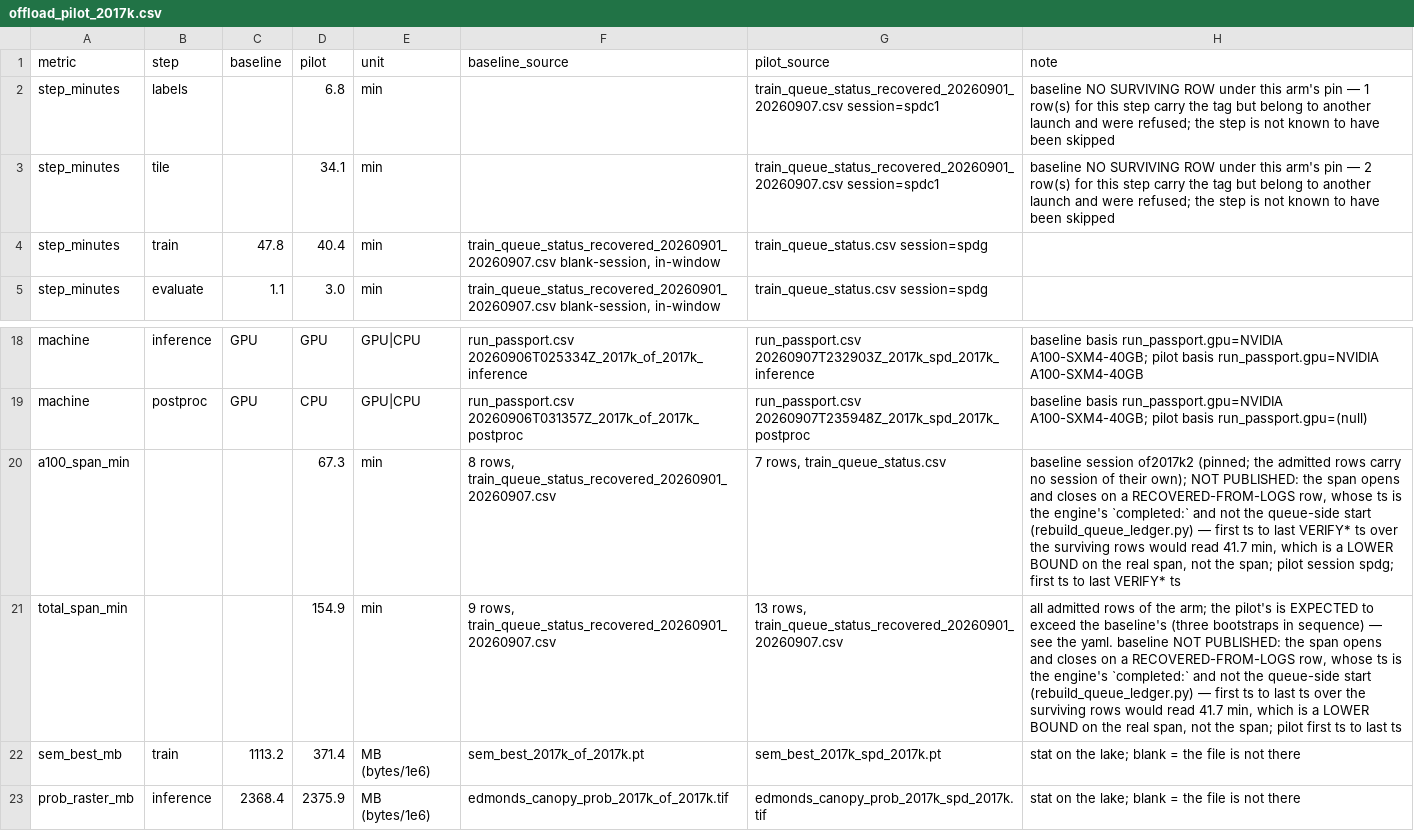
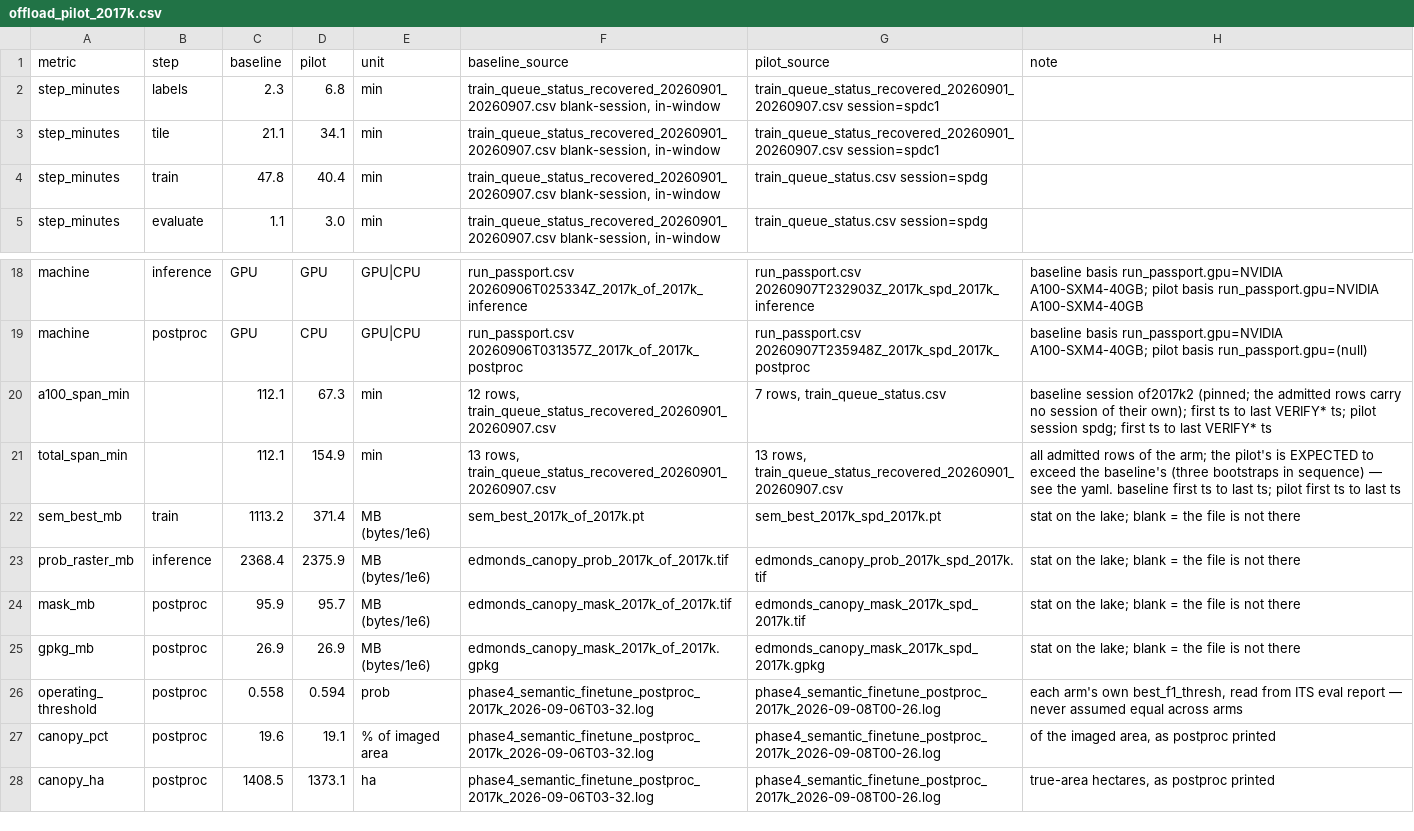
Before and after one commit to Kameron-Eck/edmonds-treedata, a CSV file: phase4/qc/offload_pilot_2017k.csv, drawn as a sheet; only a part is shown, gaps mark what is left out; the shorter side is filled out with more unchanged rows.

```diff
--- a/phase4/qc/offload_pilot_2017k.csv
+++ b/phase4/qc/offload_pilot_2017k.csv
@@ -1,4 +1,4 @@
 metric,step,baseline,pilot,unit,baseline_source,pilot_source,note
-step_minutes,labels,,6.8,min,,train_queue_status_recovered_20260901_20260907.csv session=spdc1,baseline NO SURVIVING ROW under this arm's pin — 1 row(s) for this step carry the tag but belong to another launch and were refused; the step is not known to have been skipped
-step_minutes,tile,,34.1,min,,train_queue_status_recovered_20260901_20260907.csv session=spdc1,baseline NO SURVIVING ROW under this arm's pin — 2 row(s) for this step carry the tag but belong to another launch and were refused; the step is not known to have been skipped
+step_minutes,labels,2.3,6.8,min,"train_queue_status_recovered_20260901_20260907.csv blank-session, in-window",train_queue_status_recovered_20260901_20260907.csv session=spdc1,
+step_minutes,tile,21.1,34.1,min,"train_queue_status_recovered_20260901_20260907.csv blank-session, in-window",train_queue_status_recovered_20260901_20260907.csv session=spdc1,
 step_minutes,train,47.8,40.4,min,"train_queue_status_recovered_20260901_20260907.csv blank-session, in-window",train_queue_status.csv session=spdg,
@@ -19,4 +19,4 @@ machine,inference,GPU,GPU,GPU|CPU,run_passport.csv 20260906T025334Z_2017k_of_201
 machine,postproc,GPU,CPU,GPU|CPU,run_passport.csv 20260906T031357Z_2017k_of_2017k_postproc,run_passport.csv 20260907T235948Z_2017k_spd_2017k_postproc,baseline basis run_passport.gpu=NVIDIA A100-SXM4-40GB; pilot basis run_passport.gpu=(null)
-a100_span_min,,,67.3,min,"8 rows, train_queue_status_recovered_20260901_20260907.csv","7 rows, train_queue_status.csv","baseline session of2017k2 (pinned; the admitted rows carry no session of their own); NOT PUBLISHED: the span opens and closes on a RECOVERED-FROM-LOGS row, whose ts is the engine's `completed:` and not the queue-side start (rebuild_queue_ledger.py) — first ts to last VERIFY* ts over the surviving rows would read 41.7 min, which is a LOWER BOUND on the real span, not the span; pilot session spdg; first ts to last VERIFY* ts"
-total_span_min,,,154.9,min,"9 rows, train_queue_status_recovered_20260901_20260907.csv","13 rows, train_queue_status_recovered_20260901_20260907.csv","all admitted rows of the arm; the pilot's is EXPECTED to exceed the baseline's (three bootstraps in sequence) — see the yaml. baseline NOT PUBLISHED: the span opens and closes on a RECOVERED-FROM-LOGS row, whose ts is the engine's `completed:` and not the queue-side start (rebuild_queue_ledger.py) — first ts to last ts over the surviving rows would read 41.7 min, which is a LOWER BOUND on the real span, not the span; pilot first ts to last ts"
+a100_span_min,,112.1,67.3,min,"12 rows, train_queue_status_recovered_20260901_20260907.csv","7 rows, train_queue_status.csv",baseline session of2017k2 (pinned; the admitted rows carry no session of their own); first ts to last VERIFY* ts; pilot session spdg; first ts to last VERIFY* ts
+total_span_min,,112.1,154.9,min,"13 rows, train_queue_status_recovered_20260901_20260907.csv","13 rows, train_queue_status_recovered_20260901_20260907.csv",all admitted rows of the arm; the pilot's is EXPECTED to exceed the baseline's (three bootstraps in sequence) — see the yaml. baseline first ts to last ts; pilot first ts to last ts
 sem_best_mb,train,1113.2,371.4,MB (bytes/1e6),sem_best_2017k_of_2017k.pt,sem_best_2017k_spd_2017k.pt,stat on the lake; blank = the file is not there
```
Also changed, not shown: phase4/qc/run_passport.csv, phase4/qc/runtime_sessions.csv, 6 other files.
